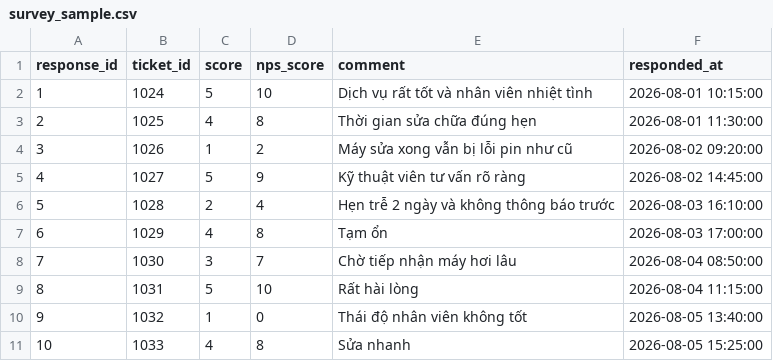
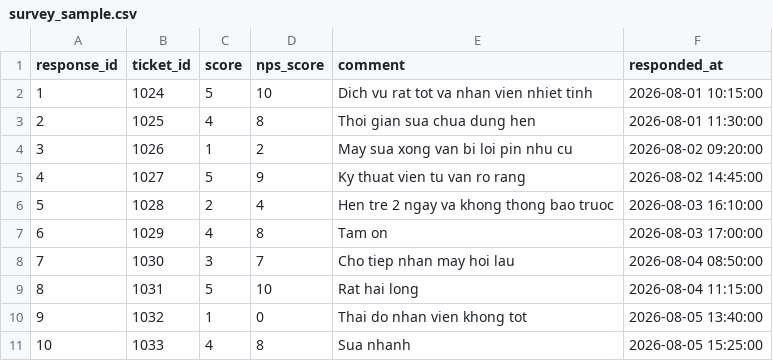
Before and after one commit to MinhQuang123789/cdtn1-dongquangminh-L8, a CSV file: data/sample/survey_sample.csv, drawn as a sheet.

Commit message:
fix(data): tach rieng tap du lieu mau sach va du lieu ban kiem thu (BUG-03)

```diff
--- a/data/sample/survey_sample.csv
+++ b/data/sample/survey_sample.csv
@@ -1,11 +1,11 @@
 response_id,ticket_id,score,nps_score,comment,responded_at
-1,1024,5,10,Dịch vụ rất tốt và nhân viên nhiệt tình,2026-08-01 10:15:00
-2,1025,4,8,Thời gian sửa chữa đúng hẹn,2026-08-01 11:30:00
-3,1026,1,2,Máy sửa xong vẫn bị lỗi pin như cũ,2026-08-02 09:20:00
-4,1027,5,9,Kỹ thuật viên tư vấn rõ ràng,2026-08-02 14:45:00
-5,1028,2,4,Hẹn trễ 2 ngày và không thông báo trước,2026-08-03 16:10:00
-6,1029,4,8,Tạm ổn,2026-08-03 17:00:00
-7,1030,3,7,Chờ tiếp nhận máy hơi lâu,2026-08-04 08:50:00
-8,1031,5,10,Rất hài lòng,2026-08-04 11:15:00
-9,1032,1,0,Thái độ nhân viên không tốt,2026-08-05 13:40:00
-10,1033,4,8,Sửa nhanh,2026-08-05 15:25:00
+1,1024,5,10,Dich vu rat tot va nhan vien nhiet tinh,2026-08-01 10:15:00
+2,1025,4,8,Thoi gian sua chua dung hen,2026-08-01 11:30:00
+3,1026,1,2,May sua xong van bi loi pin nhu cu,2026-08-02 09:20:00
+4,1027,5,9,Ky thuat vien tu van ro rang,2026-08-02 14:45:00
+5,1028,2,4,Hen tre 2 ngay va khong thong bao truoc,2026-08-03 16:10:00
+6,1029,4,8,Tam on,2026-08-03 17:00:00
+7,1030,3,7,Cho tiep nhan may hoi lau,2026-08-04 08:50:00
+8,1031,5,10,Rat hai long,2026-08-04 11:15:00
+9,1032,1,0,Thai do nhan vien khong tot,2026-08-05 13:40:00
+10,1033,4,8,Sua nhanh,2026-08-05 15:25:00
```
Also changed, not shown: 1 other file.
